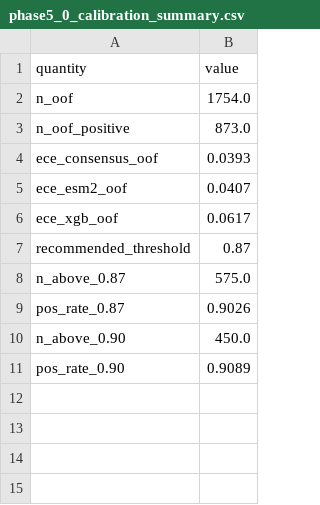
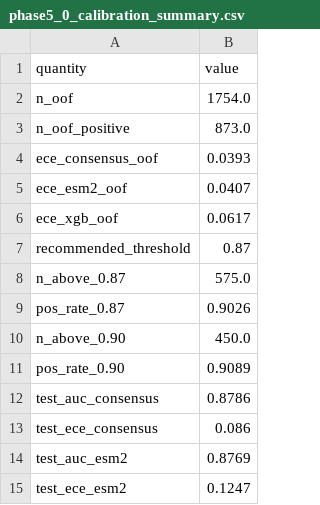
Before and after one commit to om-894/antidiabetic-peptide-classifier, a CSV file: results/phase5_0_calibration_summary.csv, drawn as a sheet; the diff names each change by its address in the sheet, - before the commit and + after, or states it on an @@ line.

```diff
--- a/results/phase5_0_calibration_summary.csv
+++ b/results/phase5_0_calibration_summary.csv
+row 12: test_auc_consensus | 0.8786
+row 13: test_ece_consensus | 0.086
+row 14: test_auc_esm2 | 0.8769
+row 15: test_ece_esm2 | 0.1247
```
Also changed, not shown: 1 other file.
